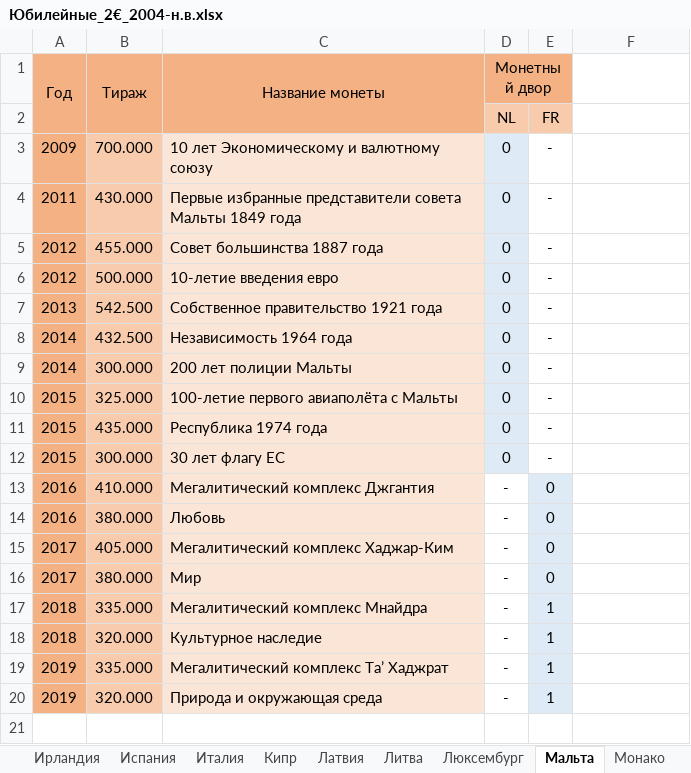
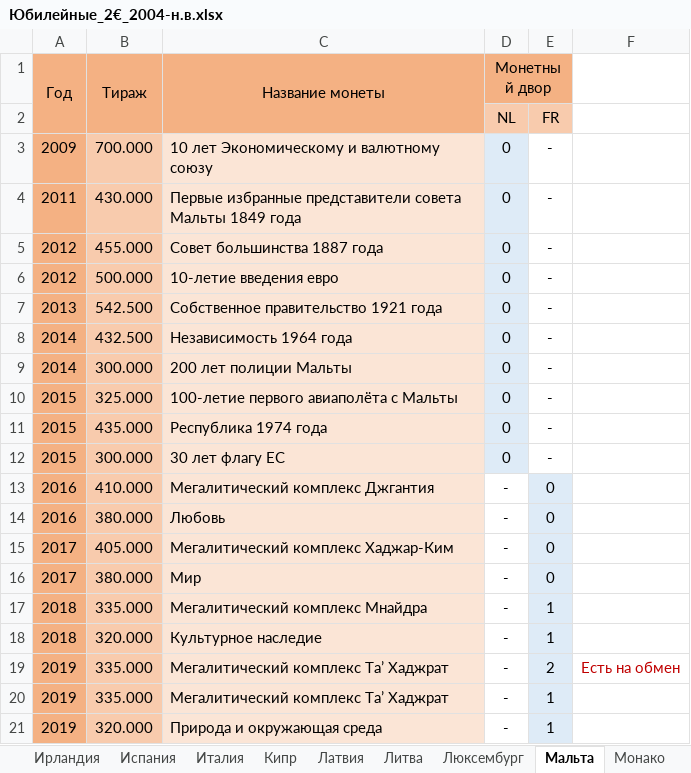
Before and after one commit to DartAlexator/CoinCollection, an Excel workbook: Collections/Евро/Юбилейные_2€_2004-н.в.xlsx, sheet Мальта, drawn as a sheet; values as stored, in another font and other column widths than the file's, no borders; conditional formats not drawn; the diff names each change by its address in the sheet, - before the commit and + after, or states it on an @@ line.

```diff
--- a/Collections/Евро/Юбилейные_2€_2004-н.в.xlsx (sheet Мальта)
+++ b/Collections/Евро/Юбилейные_2€_2004-н.в.xlsx (sheet Мальта)
+row 19: 2019 | 335.000 | Мегалитический комплекс Та’ Хаджрат | - | 2 | Есть на обмен
```
Also changed, not shown: Collections/США/Commemorative_coins_regular_quality.xlsx.
